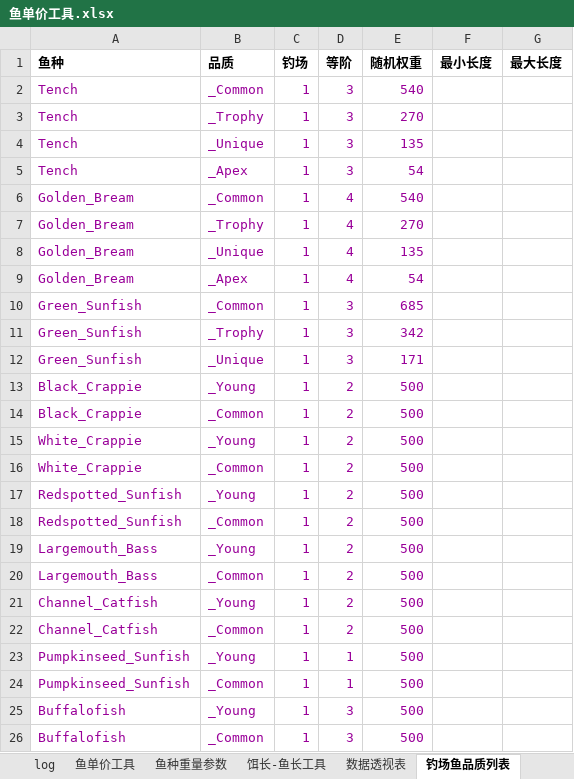
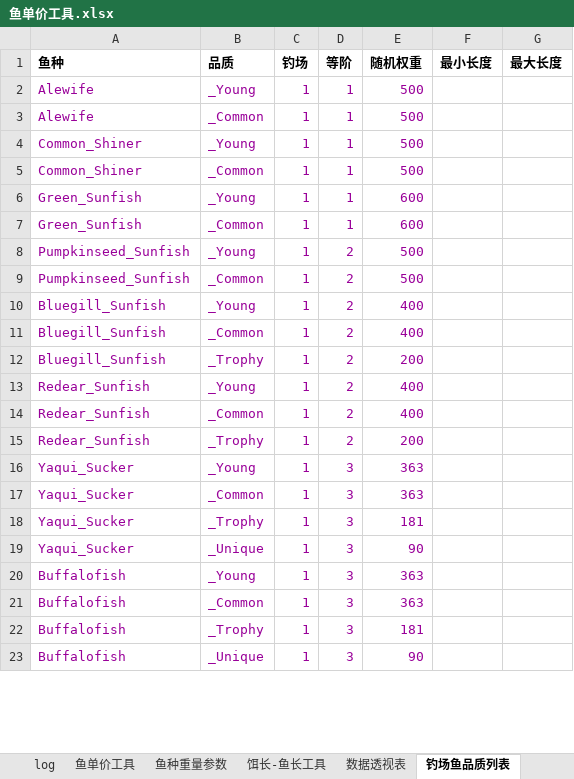
Before and after one commit to futouyiba/StatDemo, an Excel workbook: intermediateTables/鱼单价工具.xlsx, sheet 钓场鱼品质列表, drawn as a sheet; only a part is shown; values as stored, in another font and other column widths than the file's, no borders; removed rows and columns are numbered as before the commit, all else as after; the diff covers the shown part only; the diff names each change by its address in the sheet, - before the commit and + after, or states it on an @@ line.

```diff
--- a/intermediateTables/鱼单价工具.xlsx (sheet 钓场鱼品质列表)
+++ b/intermediateTables/鱼单价工具.xlsx (sheet 钓场鱼品质列表)
-row 2: Tench | _Common | 1 | 3 | 540
-row 3: Tench | _Trophy | 1 | 3 | 270
-row 4: Tench | _Unique | 1 | 3 | 135
-row 5: Tench | _Apex | 1 | 3 | 54
-row 6: Golden_Bream | _Common | 1 | 4 | 540
-row 7: Golden_Bream | _Trophy | 1 | 4 | 270
-row 8: Golden_Bream | _Unique | 1 | 4 | 135
-row 9: Golden_Bream | _Apex | 1 | 4 | 54
-row 10: Green_Sunfish | _Common | 1 | 3 | 685
-row 11: Green_Sunfish | _Trophy | 1 | 3 | 342
-row 12: Green_Sunfish | _Unique | 1 | 3 | 171
-A2:A3 (鱼种): Black_Crappie
+A2:A3 (鱼种): Alewife
-D2:D5 (等阶): 2
+D2:D5 (等阶): 1
-A4:A5 (鱼种): White_Crappie
+A4:A5 (鱼种): Common_Shiner
+row 6: Green_Sunfish | _Young | 1 | 1 | 600
+row 7: Green_Sunfish | _Common | 1 | 1 | 600
-A8:A9 (鱼种): Redspotted_Sunfish
+A8:A9 (鱼种): Pumpkinseed_Sunfish
-A10:A11 (鱼种): Largemouth_Bass
+A10:A11 (鱼种): Bluegill_Sunfish
-E10:E11 (随机权重): 500
+E10:E11 (随机权重): 400
+row 12: Bluegill_Sunfish | _Trophy | 1 | 2 | 200
-A13:A14 (鱼种): Channel_Catfish
+A13:A14 (鱼种): Redear_Sunfish
-E13:E14 (随机权重): 500
+E13:E14 (随机权重): 400
-row 23: Pumpkinseed_Sunfish | _Young | 1 | 1 | 500
-row 24: Pumpkinseed_Sunfish | _Common | 1 | 1 | 500
+row 15: Redear_Sunfish | _Trophy | 1 | 2 | 200
+row 16: Yaqui_Sucker | _Young | 1 | 3 | 363
+row 17: Yaqui_Sucker | _Common | 1 | 3 | 363
+row 18: Yaqui_Sucker | _Trophy | 1 | 3 | 181
+row 19: Yaqui_Sucker | _Unique | 1 | 3 | 90
-E20:E21 (随机权重): 500
+E20:E21 (随机权重): 363
+row 22: Buffalofish | _Trophy | 1 | 3 | 181
+row 23: Buffalofish | _Unique | 1 | 3 | 90
```
Also changed, not shown: 43 added rows, 19 removed rows and 18 edited cells elsewhere in this sheet, intermediateTables/PreCATFishesOriginV2.xlsx, 3 other files.
